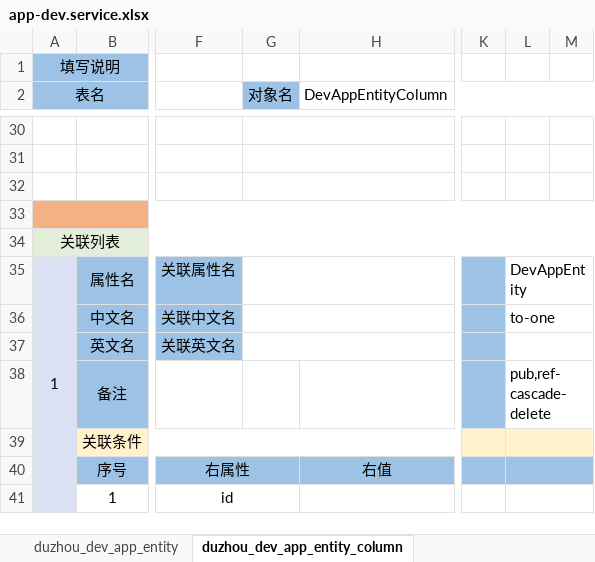
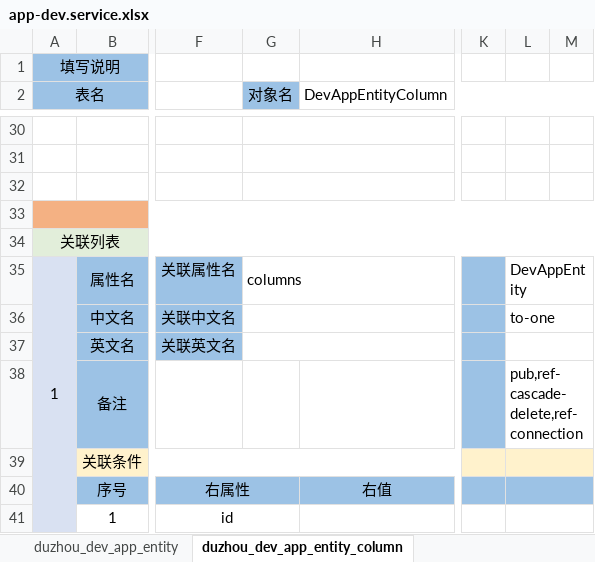
Before and after one commit to crazydan-studio/duzhou-framework, an Excel workbook: code/backend/010.codegen/model/app-dev.service.xlsx, sheet duzhou_dev_app_entity_column, drawn as a sheet; only a part is shown, gaps mark what is left out; values as stored, in another font and other column widths than the file's, no borders; the diff names each change by its address in the sheet, - before the commit and + after, or states it on an @@ line.

Commit message:
Backend/app-dev: 在关联对象上启用 ref-connection 以支持获取关联数据总量或对关联数据做子查询

```diff
--- a/code/backend/010.codegen/model/app-dev.service.xlsx (sheet duzhou_dev_app_entity_column)
+++ b/code/backend/010.codegen/model/app-dev.service.xlsx (sheet duzhou_dev_app_entity_column)
-G35 (对象名): (empty)
+G35 (对象名): columns
-L38: pub,ref-cascade-delete
+L38: pub,ref-cascade-delete,ref-connection
```
Also changed, not shown: 4 other files.
